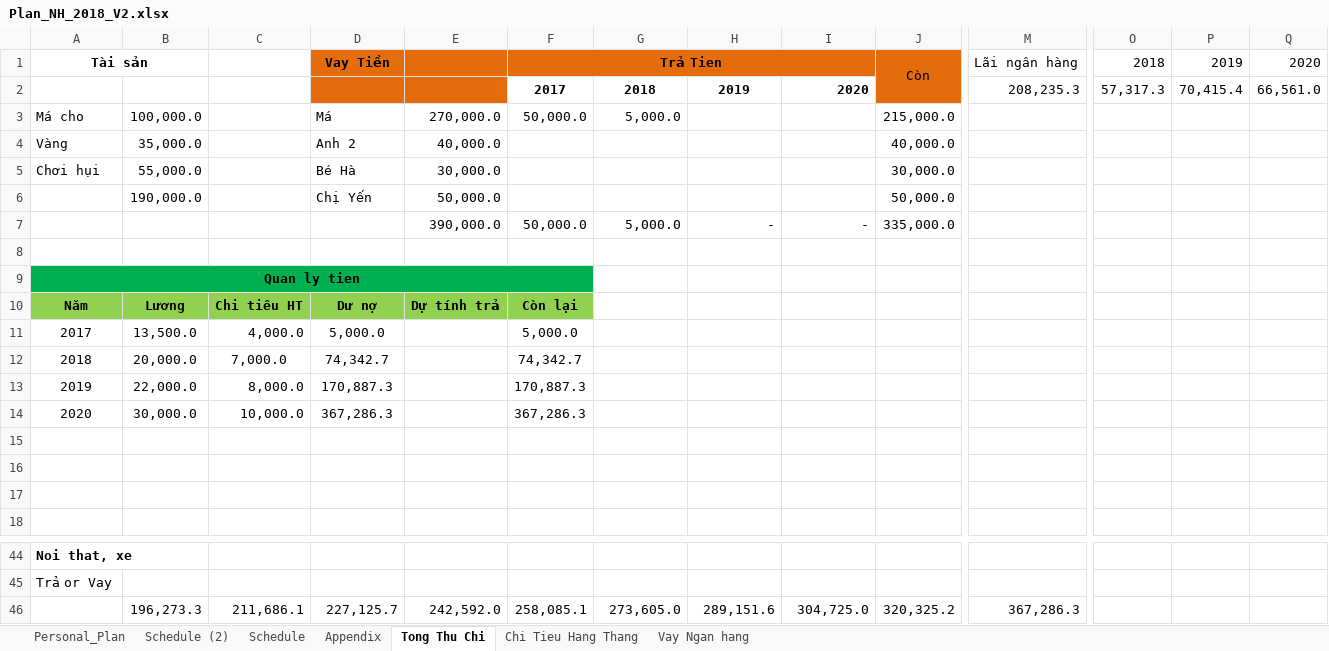
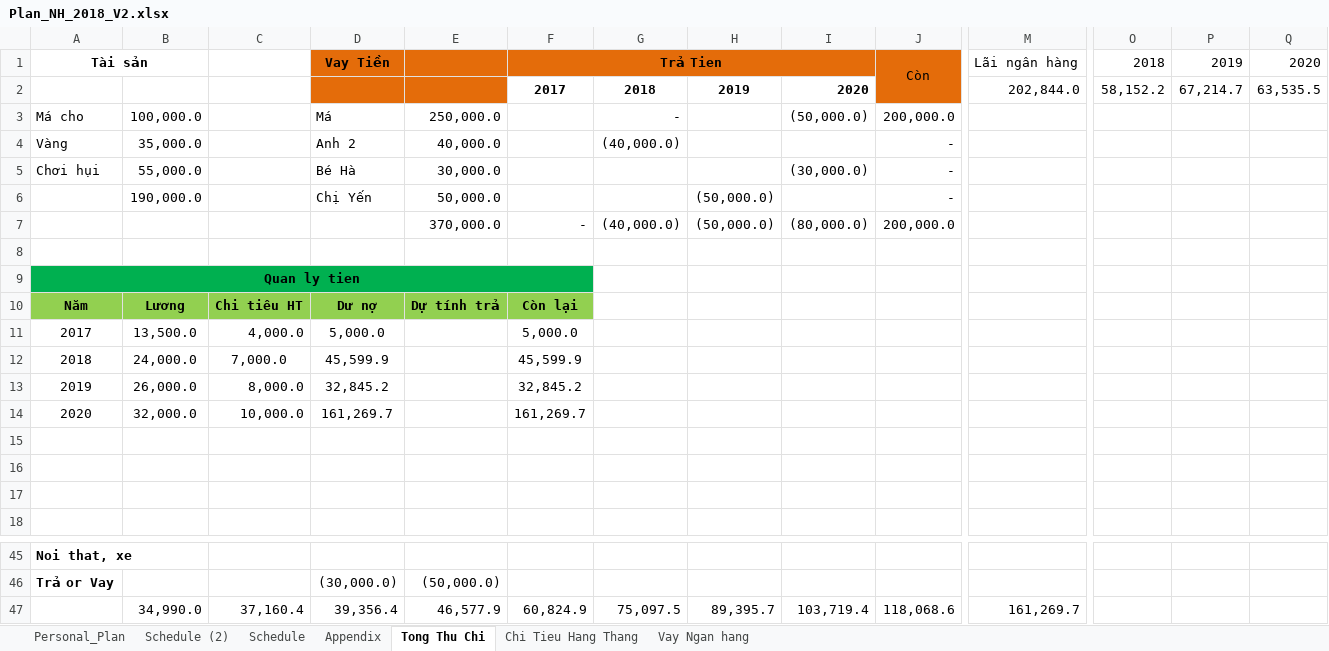
Before and after one commit to lenam20510/documents, an Excel workbook: Plan_NH_2018_V2.xlsx, sheet Tong Thu Chi, drawn as a sheet; only a part is shown, gaps mark what is left out; values as stored, in another font and other column widths than the file's, no borders; conditional formats not drawn; removed rows and columns are numbered as before the commit, all else as after; rows hold the shown columns only; the diff covers the shown part only; the diff names each change by its address in the sheet, - before the commit and + after, or states it on an @@ line.

```diff
--- a/Plan_NH_2018_V2.xlsx (sheet Tong Thu Chi)
+++ b/Plan_NH_2018_V2.xlsx (sheet Tong Thu Chi)
-M2: 208,235.3
+M2: 202,844.0
-O2: 57,317.3
+O2: 58,152.2
-P2: 70,415.4
+P2: 67,214.7
-Q2: 66,561.0
+Q2: 63,535.5
-E3: 270,000.0
+E3: 250,000.0
-F3: 50,000.0
+F3: (empty)
-G3: 5,000.0
+G3: -
-I3: (empty)
+I3: (50,000.0)
-J3: 215,000.0
+J3: 200,000.0
-G4: (empty)
+G4: (40,000.0)
-J4: 40,000.0
+J4: -
-I5: (empty)
+I5: (30,000.0)
-J5: 30,000.0
+J5: -
-H6: (empty)
+H6: (50,000.0)
-J6: 50,000.0
+J6: -
-row 7:  |  |  |  | 390,000.0 | 50,000.0 | 5,000.0 | - | - | 335,000.0
+row 7:  |  |  |  | 370,000.0 | - | (40,000.0) | (50,000.0) | (80,000.0) | 200,000.0
-B12: 20,000.0
+B12: 24,000.0
-D12: 74,342.7
+D12: 45,599.9
-F12: 74,342.7
+F12: 45,599.9
-B13: 22,000.0
+B13: 26,000.0
-D13: 170,887.3
+D13: 32,845.2
-F13: 170,887.3
+F13: 32,845.2
-B14: 30,000.0
+B14: 32,000.0
-D14: 367,286.3
+D14: 161,269.7
-F14: 367,286.3
+F14: 161,269.7
-A46 bold: off
+A46 bold: on
-D46: (empty)
+D46: (30,000.0)
-E46: (empty)
+E46: (50,000.0)
-row 46:  | 196,273.3 | 211,686.1 | 227,125.7 | 242,592.0 | 258,085.1 | 273,605.0 | 289,151.6 | 304,725.0 | 320,325.2 | 367,286.3
+row 47:  | 34,990.0 | 37,160.4 | 39,356.4 | 46,577.9 | 60,824.9 | 75,097.5 | 89,395.7 | 103,719.4 | 118,068.6 | 161,269.7
```
Also changed, not shown: 12 added rows, 11 removed rows, 15 edited cells and cell formats elsewhere in this sheet, sheet Vay Ngan hang, sheet Chi Tieu Hang Thang, sheet Personal_Plan, formulas that keep their value, charts or pictures.
